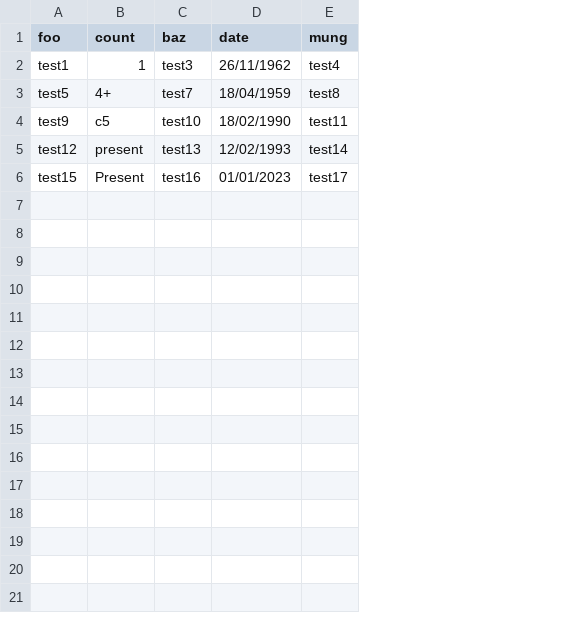
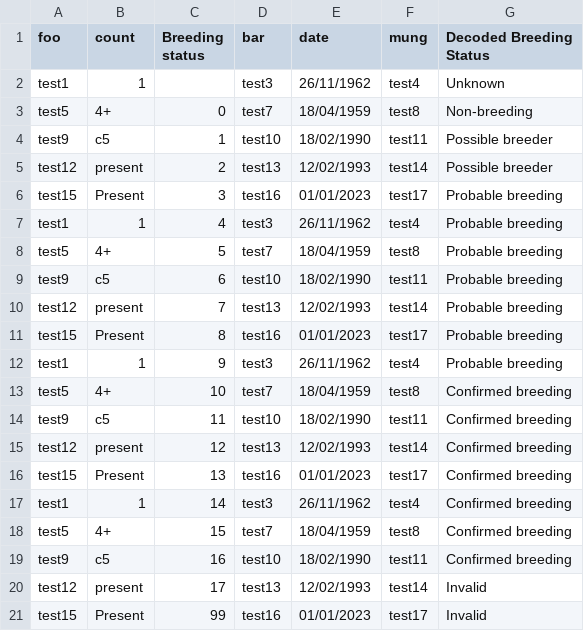
Before and after one commit to halltony/soc_utils, a CSV file: test.csv, drawn as a sheet; addresses are those after the commit; the diff names each change by its address in the sheet, - before the commit and + after, or states it on an @@ line.

Commit message:
Add breeding and other updates

```diff
--- a/test.csv
+++ b/test.csv
+column C (Breeding status), rows 3-6: 0 | 1 | 2 | 3
+column G (Decoded Breeding Status), rows 2-6: Unknown | Non-breeding | Possible breeder | Possible breeder | Probable breeding
-D1: baz
+D1: bar
+row 7: test1 | 1 | 4 | test3 | 26/11/1962 | test4 | Probable breeding
+row 8: test5 | 4+ | 5 | test7 | 18/04/1959 | test8 | Probable breeding
+row 9: test9 | c5 | 6 | test10 | 18/02/1990 | test11 | Probable breeding
+row 10: test12 | present | 7 | test13 | 12/02/1993 | test14 | Probable breeding
+row 11: test15 | Present | 8 | test16 | 01/01/2023 | test17 | Probable breeding
+row 12: test1 | 1 | 9 | test3 | 26/11/1962 | test4 | Probable breeding
+row 13: test5 | 4+ | 10 | test7 | 18/04/1959 | test8 | Confirmed breeding
+row 14: test9 | c5 | 11 | test10 | 18/02/1990 | test11 | Confirmed breeding
+row 15: test12 | present | 12 | test13 | 12/02/1993 | test14 | Confirmed breeding
+row 16: test15 | Present | 13 | test16 | 01/01/2023 | test17 | Confirmed breeding
+row 17: test1 | 1 | 14 | test3 | 26/11/1962 | test4 | Confirmed breeding
+row 18: test5 | 4+ | 15 | test7 | 18/04/1959 | test8 | Confirmed breeding
+row 19: test9 | c5 | 16 | test10 | 18/02/1990 | test11 | Confirmed breeding
+row 20: test12 | present | 17 | test13 | 12/02/1993 | test14 | Invalid
+row 21: test15 | Present | 99 | test16 | 01/01/2023 | test17 | Invalid
```
Also changed, not shown: 3 other files.
